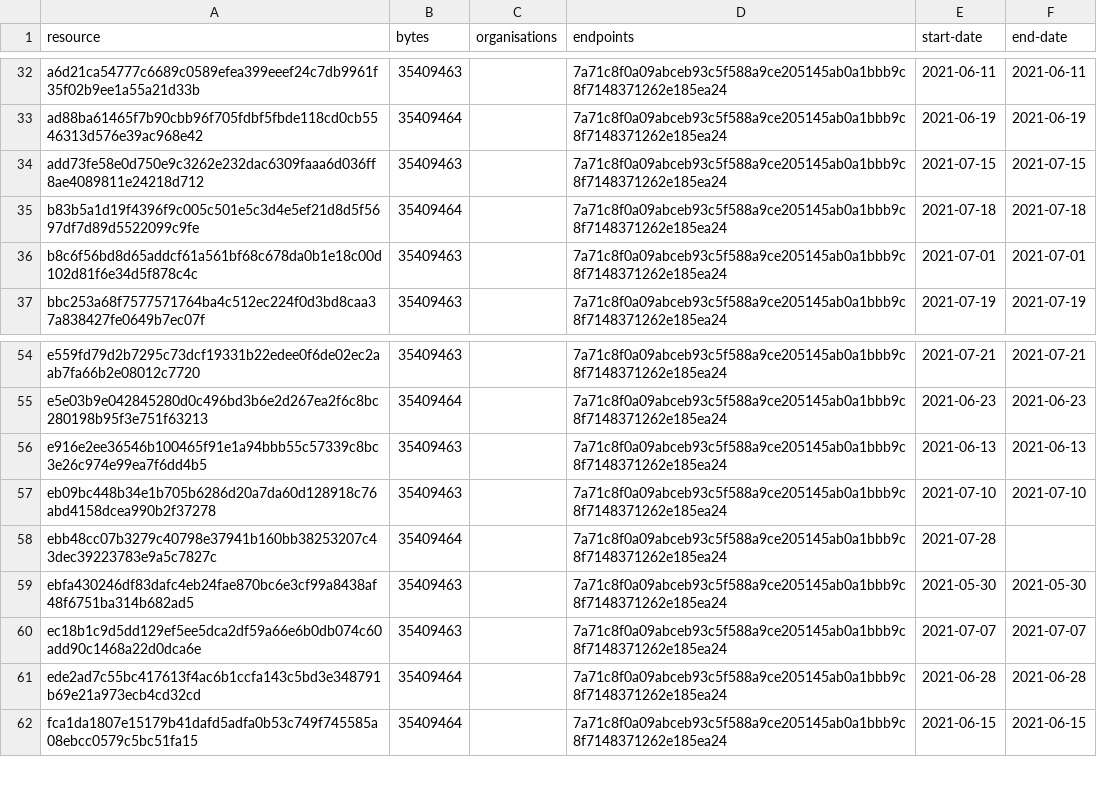
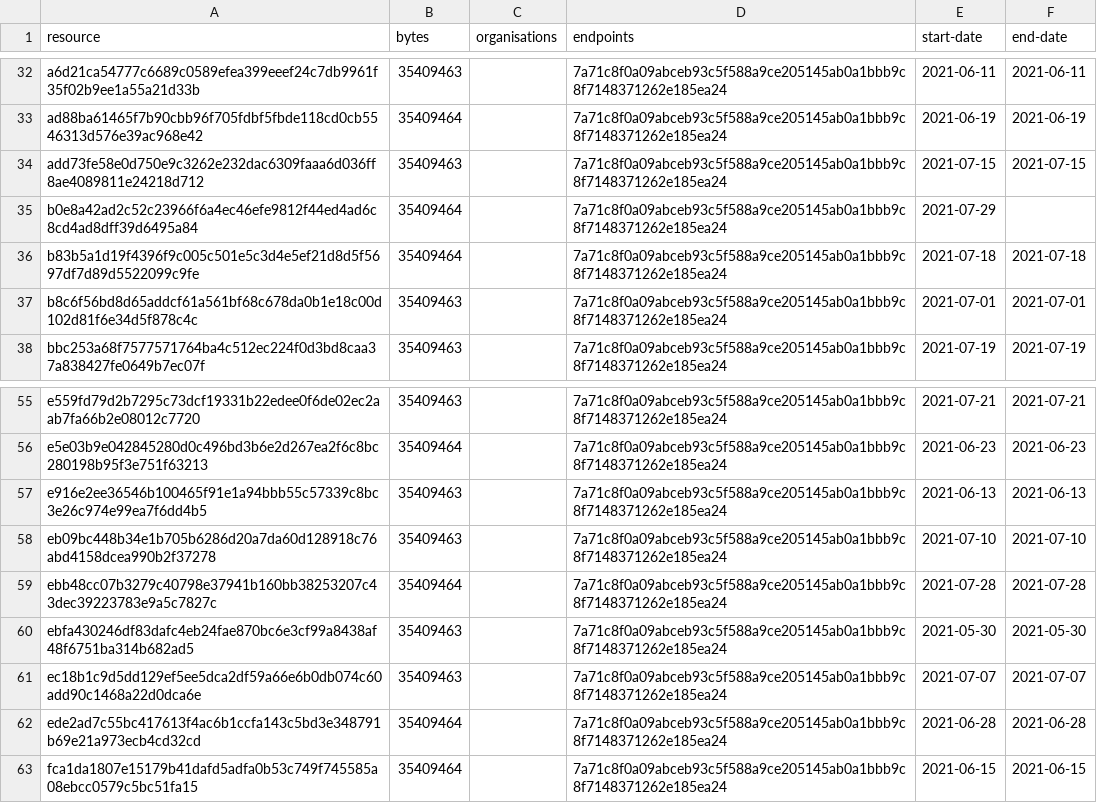
Before and after one commit to digital-land/green-belt-collection, a CSV file: collection/resource.csv, drawn as a sheet; only a part is shown, gaps mark what is left out.

```diff
--- a/collection/resource.csv
+++ b/collection/resource.csv
@@ -34,2 +34,3 @@ ad88ba61465f7b90cbb96f705fdbf5fbde118cd0cb5546313d576e39ac968e42,35409464,,7a71c
 add73fe58e0d750e9c3262e232dac6309faaa6d036ff8ae4089811e24218d712,35409463,,7a71c8f0a09abceb93c5f588a9ce205145ab0a1bbb9c8f7148371262e185ea24,2021-07-15,2021-07-15
+b0e8a42ad2c52c23966f6a4ec46efe9812f44ed4ad6c8cd4ad8dff39d6495a84,35409464,,7a71c8f0a09abceb93c5f588a9ce205145ab0a1bbb9c8f7148371262e185ea24,2021-07-29,
 b83b5a1d19f4396f9c005c501e5c3d4e5ef21d8d5f5697df7d89d5522099c9fe,35409464,,7a71c8f0a09abceb93c5f588a9ce205145ab0a1bbb9c8f7148371262e185ea24,2021-07-18,2021-07-18
@@ -57,3 +58,3 @@ e916e2ee36546b100465f91e1a94bbb55c57339c8bc3e26c974e99ea7f6dd4b5,35409463,,7a71c
 eb09bc448b34e1b705b6286d20a7da60d128918c76abd4158dcea990b2f37278,35409463,,7a71c8f0a09abceb93c5f588a9ce205145ab0a1bbb9c8f7148371262e185ea24,2021-07-10,2021-07-10
-ebb48cc07b3279c40798e37941b160bb38253207c43dec39223783e9a5c7827c,35409464,,7a71c8f0a09abceb93c5f588a9ce205145ab0a1bbb9c8f7148371262e185ea24,2021-07-28,
+ebb48cc07b3279c40798e37941b160bb38253207c43dec39223783e9a5c7827c,35409464,,7a71c8f0a09abceb93c5f588a9ce205145ab0a1bbb9c8f7148371262e185ea24,2021-07-28,2021-07-28
 ebfa430246df83dafc4eb24fae870bc6e3cf99a8438af48f6751ba314b682ad5,35409463,,7a71c8f0a09abceb93c5f588a9ce205145ab0a1bbb9c8f7148371262e185ea24,2021-05-30,2021-05-30
```
Also changed, not shown: collection/log.csv, 1 other file.
